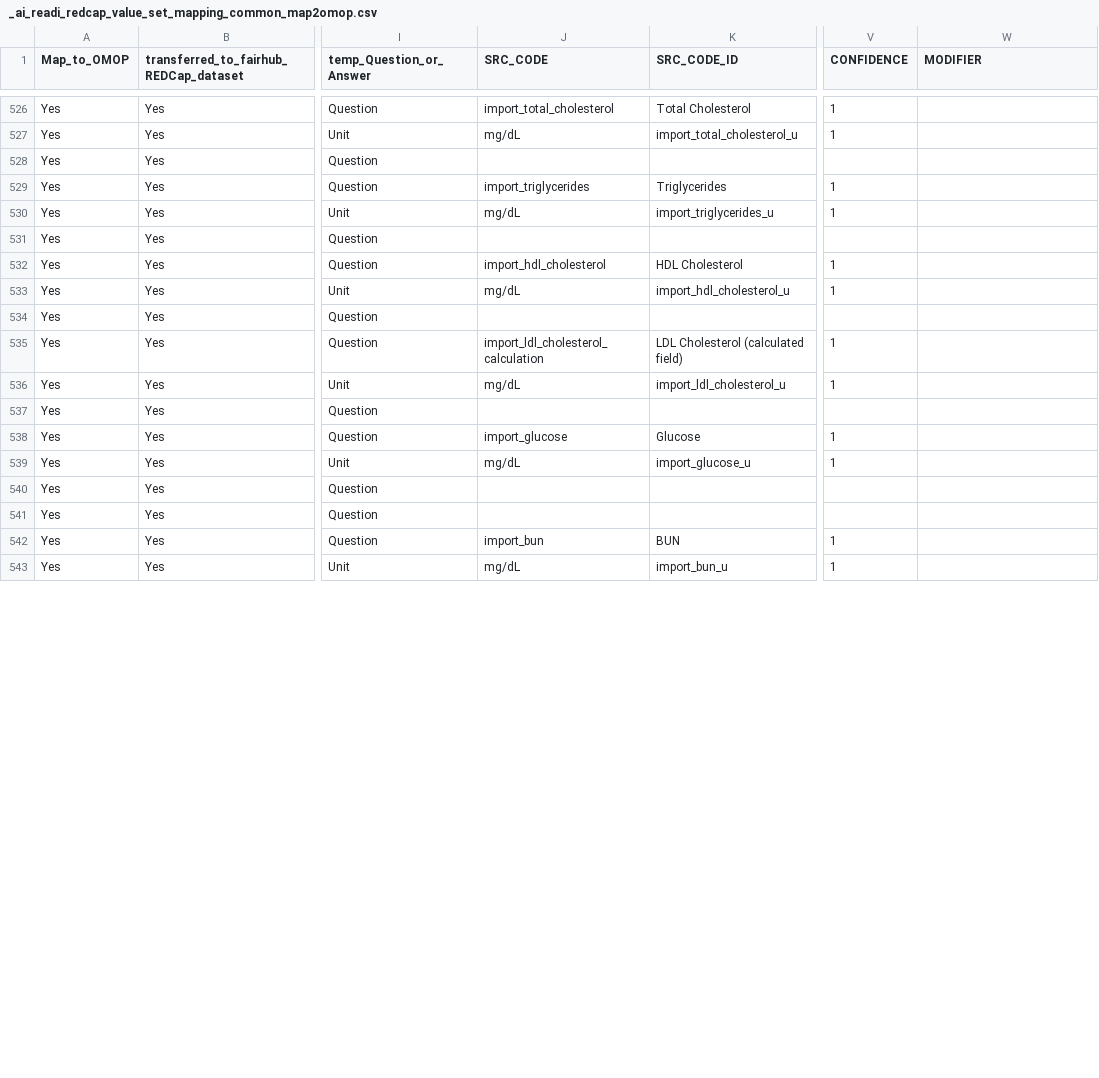
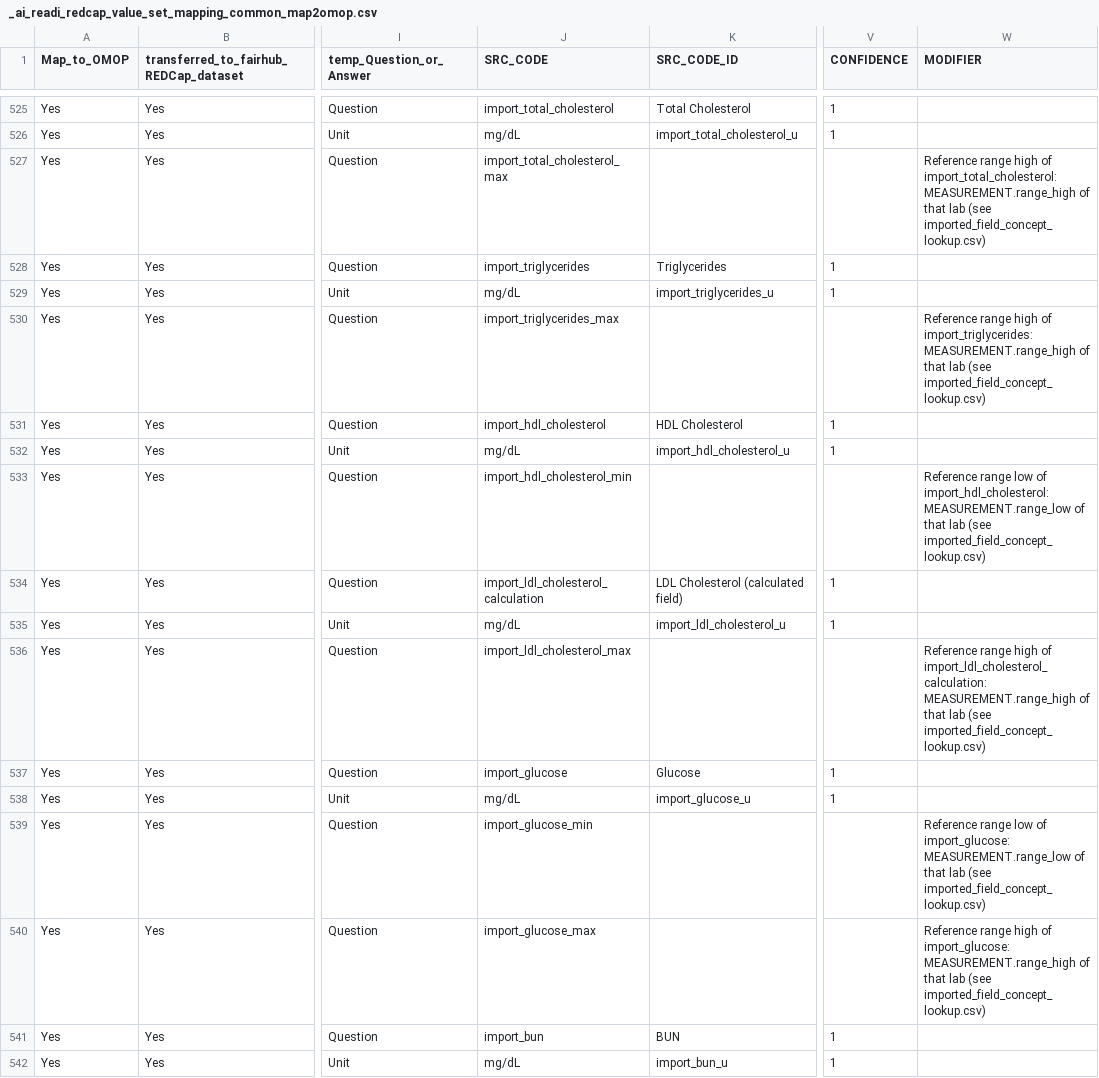
Before and after one commit to AI-READI/DataElementMaps, a CSV file: redCapDataDictionaryWithExtension/value-set-mapping-common/_ai_readi_redcap_value_set_mapping_common_map2omop.csv, drawn as a sheet; only a part is shown, gaps mark what is left out; addresses are those after the commit; the diff covers the shown part only; the diff names each change by its address in the sheet, - before the commit and + after, or states it on an @@ line.

Commit message:
v1.8.8: reference ranges,(SRC_CODE = field name on 59 imported question rows, 3 range rows added, second ranges Map_to_OMOP = No, range columns in imported_field_concept_lookup.csv)

```diff
--- a/redCapDataDictionaryWithExtension/value-set-mapping-common/_ai_readi_redcap_value_set_mapping_common_map2omop.csv
+++ b/redCapDataDictionaryWithExtension/value-set-mapping-common/_ai_readi_redcap_value_set_mapping_common_map2omop.csv
-J527 (SRC_CODE): (empty)
+J527 (SRC_CODE): import_total_cholesterol_max
-W527 (MODIFIER): (empty)
+W527 (MODIFIER): Reference range high of import_total_cholesterol: MEASUREMENT.range_high of that lab (see imported_field_concept_lookup.csv)
-J530 (SRC_CODE): (empty)
+J530 (SRC_CODE): import_triglycerides_max
-W530 (MODIFIER): (empty)
+W530 (MODIFIER): Reference range high of import_triglycerides: MEASUREMENT.range_high of that lab (see imported_field_concept_lookup.csv)
-J533 (SRC_CODE): (empty)
+J533 (SRC_CODE): import_hdl_cholesterol_min
-W533 (MODIFIER): (empty)
+W533 (MODIFIER): Reference range low of import_hdl_cholesterol: MEASUREMENT.range_low of that lab (see imported_field_concept_lookup.csv)
-J536 (SRC_CODE): (empty)
+J536 (SRC_CODE): import_ldl_cholesterol_max
-W536 (MODIFIER): (empty)
+W536 (MODIFIER): Reference range high of import_ldl_cholesterol_calculation: MEASUREMENT.range_high of that lab (see imported_field_concept_lookup.csv)
-J539 (SRC_CODE): (empty)
+J539 (SRC_CODE): import_glucose_min
-W539 (MODIFIER): (empty)
+W539 (MODIFIER): Reference range low of import_glucose: MEASUREMENT.range_low of that lab (see imported_field_concept_lookup.csv)
-J540 (SRC_CODE): (empty)
+J540 (SRC_CODE): import_glucose_max
-W540 (MODIFIER): (empty)
+W540 (MODIFIER): Reference range high of import_glucose: MEASUREMENT.range_high of that lab (see imported_field_concept_lookup.csv)
```
Also changed, not shown: 5 removed rows and 83 edited cells elsewhere in this file, redCapDataDictionaryWithExtension/sssom/ai_readi_redcap_value_set_mapping.sssom.tsv, redCapDataDictionaryWithExtension/value-set-mapping-common/_ai_readi_redcap_value_set_mapping_map2omop_open_source_public_version.csv, 12 other files.
